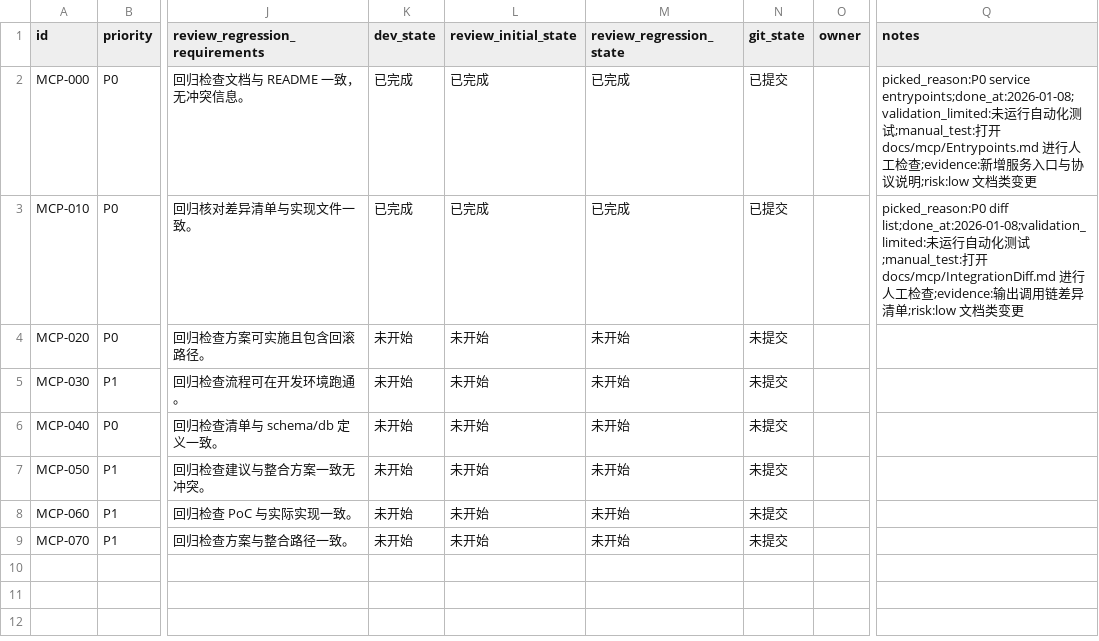
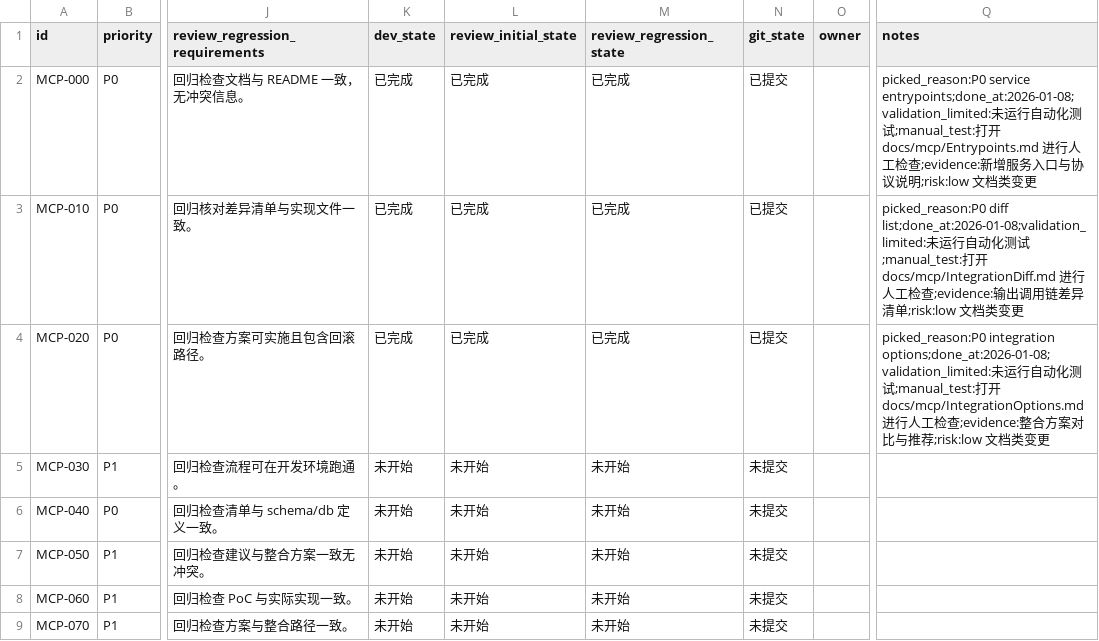
Before and after one commit to GalaxyXieyu/XHS-Runner, a CSV file: issues/2026-01-08_10-45-54-xhs-mcp-integration-review.csv, drawn as a sheet; only a part is shown, gaps mark what is left out; the diff names each change by its address in the sheet, - before the commit and + after, or states it on an @@ line.

Commit message:
[MCP-020] Integration options

```diff
--- a/issues/2026-01-08_10-45-54-xhs-mcp-integration-review.csv
+++ b/issues/2026-01-08_10-45-54-xhs-mcp-integration-review.csv
-K4 (dev_state): 未开始
+K4 (dev_state): 已完成
-L4 (review_initial_state): 未开始
+L4 (review_initial_state): 已完成
-M4 (review_regression_state): 未开始
+M4 (review_regression_state): 已完成
-N4 (git_state): 未提交
+N4 (git_state): 已提交
-Q4 (notes): (empty)
+Q4 (notes): picked_reason:P0 integration options;done_at:2026-01-08;validation_limited:未运行自动化测试;manual_test:打开 docs/mcp/IntegrationOptions.md 进行人工检查;evidence:整合方案对比与推荐;risk:low 文档类变更
```
Also changed, not shown: 1 other file.
